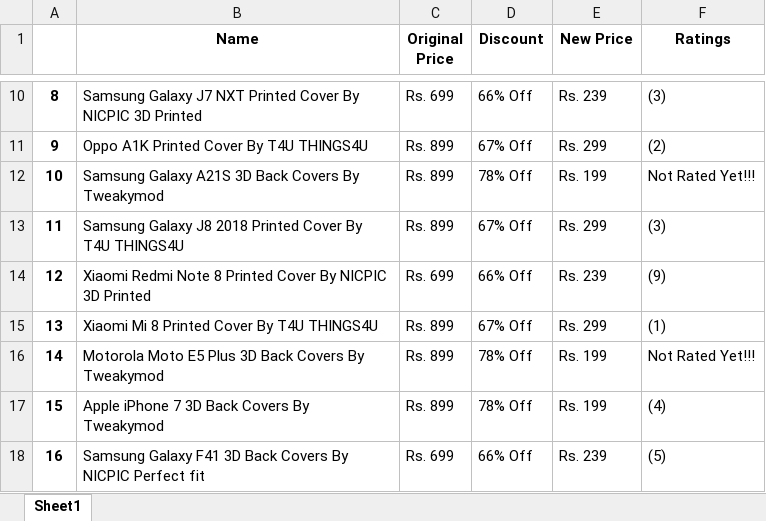
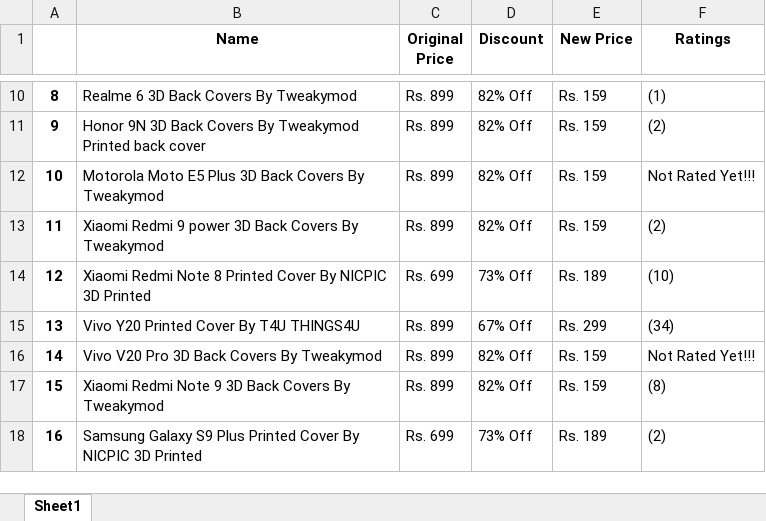
Before and after one commit to TAGV/AutomationTesting, an Excel workbook: Selenium/Scroll_Ecomm.xlsx, sheet Sheet1, drawn as a sheet; only a part is shown, gaps mark what is left out; values as stored, in another font and other column widths than the file's, no borders; the diff covers the shown part only; the diff names each change by its address in the sheet, - before the commit and + after, or states it on an @@ line.

```diff
--- a/Selenium/Scroll_Ecomm.xlsx (sheet Sheet1)
+++ b/Selenium/Scroll_Ecomm.xlsx (sheet Sheet1)
-B10 (Name): Samsung Galaxy J7 NXT Printed Cover By NICPIC 3D Printed
+B10 (Name): Realme 6 3D Back Covers By Tweakymod
-C10 (Original Price): Rs. 699
+C10 (Original Price): Rs. 899
-D10 (Discount): 66% Off
+D10 (Discount): 82% Off
-E10 (New Price): Rs. 239
+E10 (New Price): Rs. 159
-F10 (Ratings): (3)
+F10 (Ratings): (1)
-B11 (Name): Oppo A1K Printed Cover By T4U THINGS4U
+B11 (Name): Honor 9N 3D Back Covers By Tweakymod Printed back cover
-D11 (Discount): 67% Off
+D11 (Discount): 82% Off
-E11 (New Price): Rs. 299
+E11 (New Price): Rs. 159
-B12 (Name): Samsung Galaxy A21S 3D Back…
+B12 (Name): Motorola Moto E5 Plus 3D Back…
-D12 (Discount): 78% Off
+D12 (Discount): 82% Off
-E12 (New Price): Rs. 199
+E12 (New Price): Rs. 159
-B13 (Name): Samsung Galaxy J8 2018 Printed Cover By T4U THINGS4U
+B13 (Name): Xiaomi Redmi 9 power 3D Back Covers By Tweakymod
-D13 (Discount): 67% Off
+D13 (Discount): 82% Off
-E13 (New Price): Rs. 299
+E13 (New Price): Rs. 159
-F13 (Ratings): (3)
+F13 (Ratings): (2)
-D14 (Discount): 66% Off
+D14 (Discount): 73% Off
-E14 (New Price): Rs. 239
+E14 (New Price): Rs. 189
-F14 (Ratings): (9)
+F14 (Ratings): (10)
-B15 (Name): Xiaomi Mi 8 Printed Cover By T4U THINGS4U
+B15 (Name): Vivo Y20 Printed Cover By T4U THINGS4U
-F15 (Ratings): (1)
+F15 (Ratings): (34)
-B16 (Name): Motorola Moto E5 Plus 3D Back Covers By Tweakymod
+B16 (Name): Vivo V20 Pro 3D Back Covers By Tweakymod
-D16:D17 (Discount): 78% Off
+D16:D17 (Discount): 82% Off
-E16:E17 (New Price): Rs. 199
+E16:E17 (New Price): Rs. 159
-B17 (Name): Apple iPhone 7 3D Back Covers By Tweakymod
+B17 (Name): Xiaomi Redmi Note 9 3D Back Covers By Tweakymod
-F17 (Ratings): (4)
+F17 (Ratings): (8)
-B18 (Name): Samsung Galaxy F41 3D Back Covers By NICPIC Perfect fit
+B18 (Name): Samsung Galaxy S9 Plus Printed Cover By NICPIC 3D Printed
-D18 (Discount): 66% Off
+D18 (Discount): 73% Off
-E18 (New Price): Rs. 239
+E18 (New Price): Rs. 189
-F18 (Ratings): (5)
+F18 (Ratings): (2)
```
Also changed, not shown: 900 edited cells elsewhere in this sheet, 3 other files.
